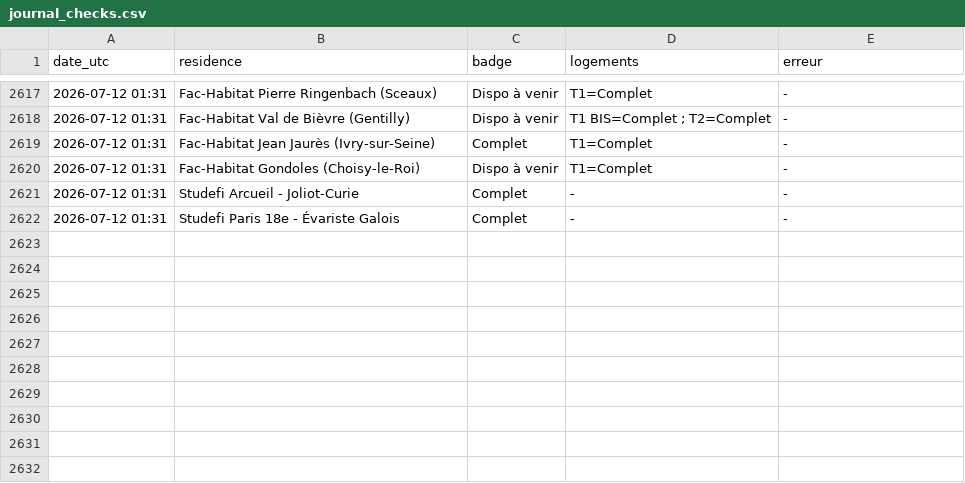
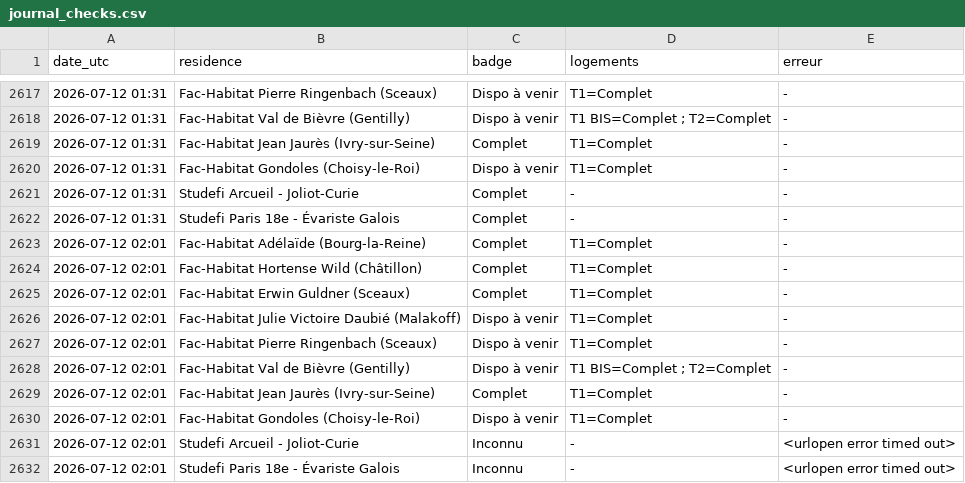
Before and after one commit to RaoufKessouar/SurvLog, a CSV file: journal_checks.csv, drawn as a sheet; only a part is shown, gaps mark what is left out; the diff names each change by its address in the sheet, - before the commit and + after, or states it on an @@ line.

```diff
--- a/journal_checks.csv
+++ b/journal_checks.csv
+row 2623: 2026-07-12 02:01 | Fac-Habitat Adélaïde (Bourg-la-Reine) | Complet | T1=Complet | -
+row 2624: 2026-07-12 02:01 | Fac-Habitat Hortense Wild (Châtillon) | Complet | T1=Complet | -
+row 2625: 2026-07-12 02:01 | Fac-Habitat Erwin Guldner (Sceaux) | Complet | T1=Complet | -
+row 2626: 2026-07-12 02:01 | Fac-Habitat Julie Victoire Daubié (Malakoff) | Dispo à venir | T1=Complet | -
+row 2627: 2026-07-12 02:01 | Fac-Habitat Pierre Ringenbach (Sceaux) | Dispo à venir | T1=Complet | -
+row 2628: 2026-07-12 02:01 | Fac-Habitat Val de Bièvre (Gentilly) | Dispo à venir | T1 BIS=Complet ; T2=Complet | -
+row 2629: 2026-07-12 02:01 | Fac-Habitat Jean Jaurès (Ivry-sur-Seine) | Complet | T1=Complet | -
+row 2630: 2026-07-12 02:01 | Fac-Habitat Gondoles (Choisy-le-Roi) | Dispo à venir | T1=Complet | -
+row 2631: 2026-07-12 02:01 | Studefi Arcueil - Joliot-Curie | Inconnu | - | <urlopen error timed out>
+row 2632: 2026-07-12 02:01 | Studefi Paris 18e - Évariste Galois | Inconnu | - | <urlopen error timed out>
```
Also changed, not shown: 1 other file.
